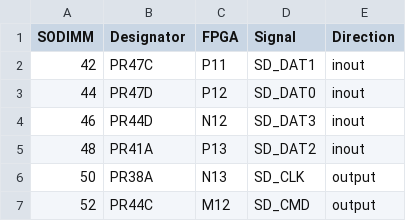
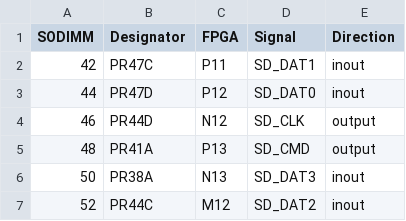
Before and after one commit to apistol78/retrodack, a CSV file: docs/pin-sd.csv, drawn as a sheet.

```diff
--- a/docs/pin-sd.csv
+++ b/docs/pin-sd.csv
@@ -3,5 +3,5 @@ SODIMM,Designator,FPGA,Signal,Direction
 44,PR47D,P12,SD_DAT0,inout
-46,PR44D,N12,SD_DAT3,inout
-48,PR41A,P13,SD_DAT2,inout
-50,PR38A,N13,SD_CLK,output
-52,PR44C,M12,SD_CMD,output
+46,PR44D,N12,SD_CLK,output
+48,PR41A,P13,SD_CMD,output
+50,PR38A,N13,SD_DAT3,inout
+52,PR44C,M12,SD_DAT2,inout
```
Also changed, not shown: docs/pin-usb-hci.csv, docs/pinout.csv, 12 other files.
